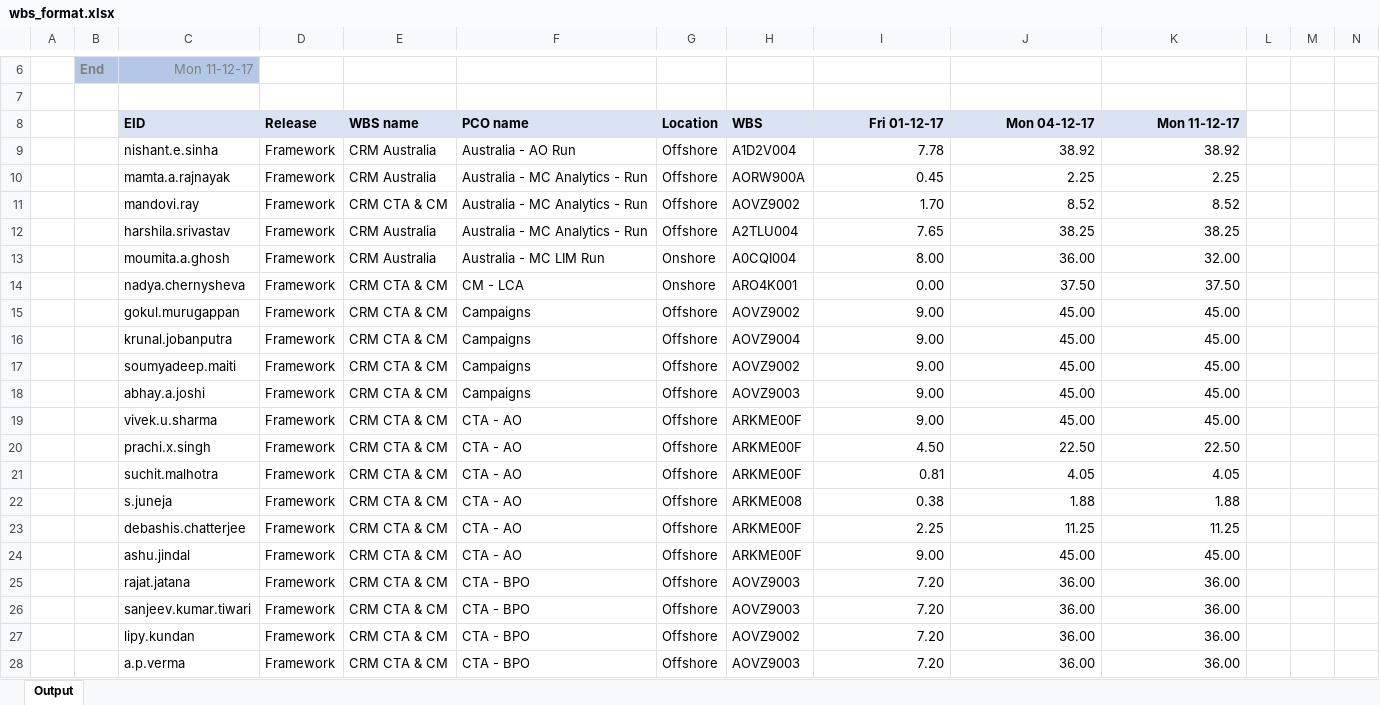
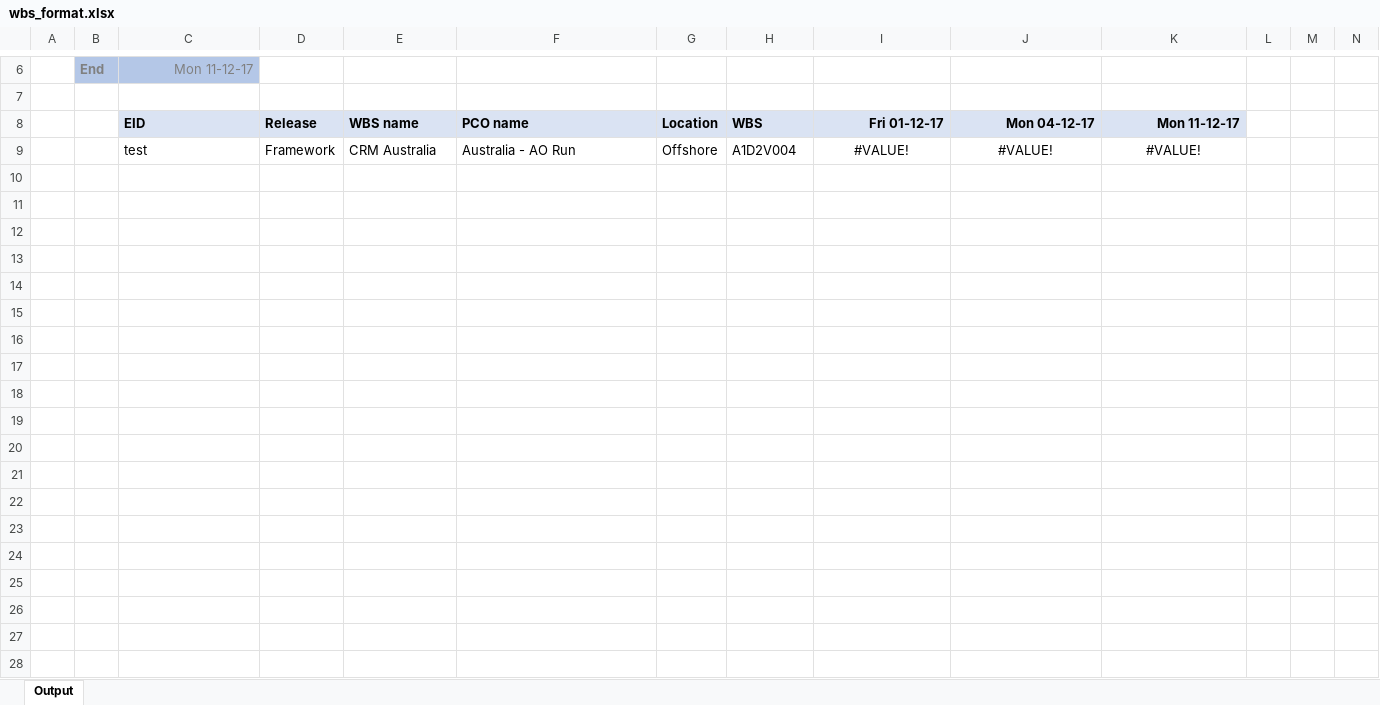
Before and after one commit to cnilesh/chatbot, an Excel workbook: wbs_format.xlsx, sheet Output, drawn as a sheet; only a part is shown, gaps mark what is left out; values as stored, in another font and other column widths than the file's, no borders; charts and pictures not drawn; rows hold the shown columns only; the diff covers the shown part only; the diff names each change by its address in the sheet, - before the commit and + after, or states it on an @@ line.

Commit message:
Excel changes

```diff
--- a/wbs_format.xlsx (sheet Output)
+++ b/wbs_format.xlsx (sheet Output)
-C9: nishant.e.sinha
+C9: test
-I9: 7.78
+I9: #VALUE!
-I9:K9 alignment: right
+I9:K9 alignment: center
-J9: 38.92
+J9: #VALUE!
-K9: 38.92
+K9: #VALUE!
-row 10:  |  | mamta.a.rajnayak | Framework | CRM Australia | Australia - MC Analytics - Run | Offshore | AORW900A | 0.45 | 2.25 | 2.25
-row 11:  |  | mandovi.ray | Framework | CRM CTA & CM | Australia - MC Analytics - Run | Offshore | AOVZ9002 | 1.70 | 8.52 | 8.52
-row 12:  |  | harshila.srivastav | Framework | CRM Australia | Australia - MC Analytics - Run | Offshore | A2TLU004 | 7.65 | 38.25 | 38.25
-row 13:  |  | moumita.a.ghosh | Framework | CRM Australia | Australia - MC LIM Run | Onshore | A0CQI004 | 8.00 | 36.00 | 32.00
-row 14:  |  | nadya.chernysheva | Framework | CRM CTA & CM | CM - LCA | Onshore | ARO4K001 | 0.00 | 37.50 | 37.50
-row 15:  |  | gokul.murugappan | Framework | CRM CTA & CM | Campaigns | Offshore | AOVZ9002 | 9.00 | 45.00 | 45.00
-row 16:  |  | krunal.jobanputra | Framework | CRM CTA & CM | Campaigns | Offshore | AOVZ9004 | 9.00 | 45.00 | 45.00
-row 17:  |  | soumyadeep.maiti | Framework | CRM CTA & CM | Campaigns | Offshore | AOVZ9002 | 9.00 | 45.00 | 45.00
-row 18:  |  | abhay.a.joshi | Framework | CRM CTA & CM | Campaigns | Offshore | AOVZ9003 | 9.00 | 45.00 | 45.00
-row 19:  |  | vivek.u.sharma | Framework | CRM CTA & CM | CTA - AO | Offshore | ARKME00F | 9.00 | 45.00 | 45.00
-row 20:  |  | prachi.x.singh | Framework | CRM CTA & CM | CTA - AO | Offshore | ARKME00F | 4.50 | 22.50 | 22.50
-row 21:  |  | suchit.malhotra | Framework | CRM CTA & CM | CTA - AO | Offshore | ARKME00F | 0.81 | 4.05 | 4.05
-row 22:  |  | s.juneja | Framework | CRM CTA & CM | CTA - AO | Offshore | ARKME008 | 0.38 | 1.88 | 1.88
-row 23:  |  | debashis.chatterjee | Framework | CRM CTA & CM | CTA - AO | Offshore | ARKME00F | 2.25 | 11.25 | 11.25
-row 24:  |  | ashu.jindal | Framework | CRM CTA & CM | CTA - AO | Offshore | ARKME00F | 9.00 | 45.00 | 45.00
-row 25:  |  | rajat.jatana | Framework | CRM CTA & CM | CTA - BPO | Offshore | AOVZ9003 | 7.20 | 36.00 | 36.00
-row 26:  |  | sanjeev.kumar.tiwari | Framework | CRM CTA & CM | CTA - BPO | Offshore | AOVZ9003 | 7.20 | 36.00 | 36.00
-row 27:  |  | lipy.kundan | Framework | CRM CTA & CM | CTA - BPO | Offshore | AOVZ9002 | 7.20 | 36.00 | 36.00
-row 28:  |  | a.p.verma | Framework | CRM CTA & CM | CTA - BPO | Offshore | AOVZ9003 | 7.20 | 36.00 | 36.00
```
Also changed, not shown: 90 removed rows elsewhere in this sheet, charts or pictures.
